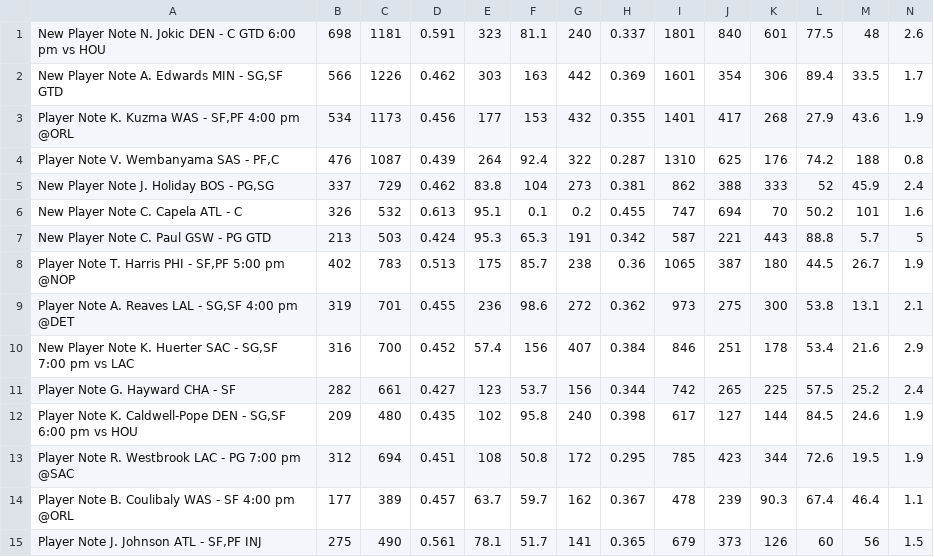
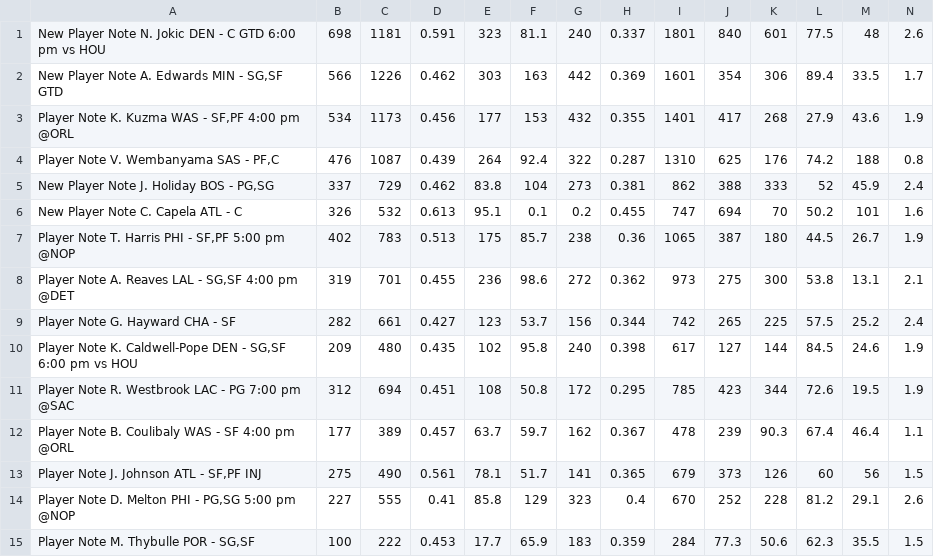
Before and after one commit to SamuelHabtu/NBA-Team-Optimizer, a CSV file: Year of the Timberwolf.csv, drawn as a sheet; only a part is shown; removed rows and columns are numbered as before the commit, all else as after; rows hold the shown columns only; the diff names each change by its address in the sheet, - before the commit and + after, or states it on an @@ line.

```diff
--- a/Year of the Timberwolf.csv
+++ b/Year of the Timberwolf.csv
-row 7: New Player Note C. Paul GSW - PG GTD | 213 | 503 | 0.424 | 95.3 | 65.3 | 191 | 0.342 | 587 | 221 | 443 | 88.8 | 5.7 | 5
-row 10: New Player Note K. Huerter SAC - SG,SF 7:00 pm vs LAC | 316 | 700 | 0.452 | 57.4 | 156 | 407 | 0.384 | 846 | 251 | 178 | 53.4 | 21.6 | 2.9
+row 14: Player Note D. Melton PHI - PG,SG 5:00 pm @NOP | 227 | 555 | 0.41 | 85.8 | 129 | 323 | 0.4 | 670 | 252 | 228 | 81.2 | 29.1 | 2.6
+row 15: Player Note M. Thybulle POR - SG,SF | 100 | 222 | 0.453 | 17.7 | 65.9 | 183 | 0.359 | 284 | 77.3 | 50.6 | 62.3 | 35.5 | 1.5
```
Also changed, not shown: Slim reaper.csv, currentroster.csv, 2 other files.
